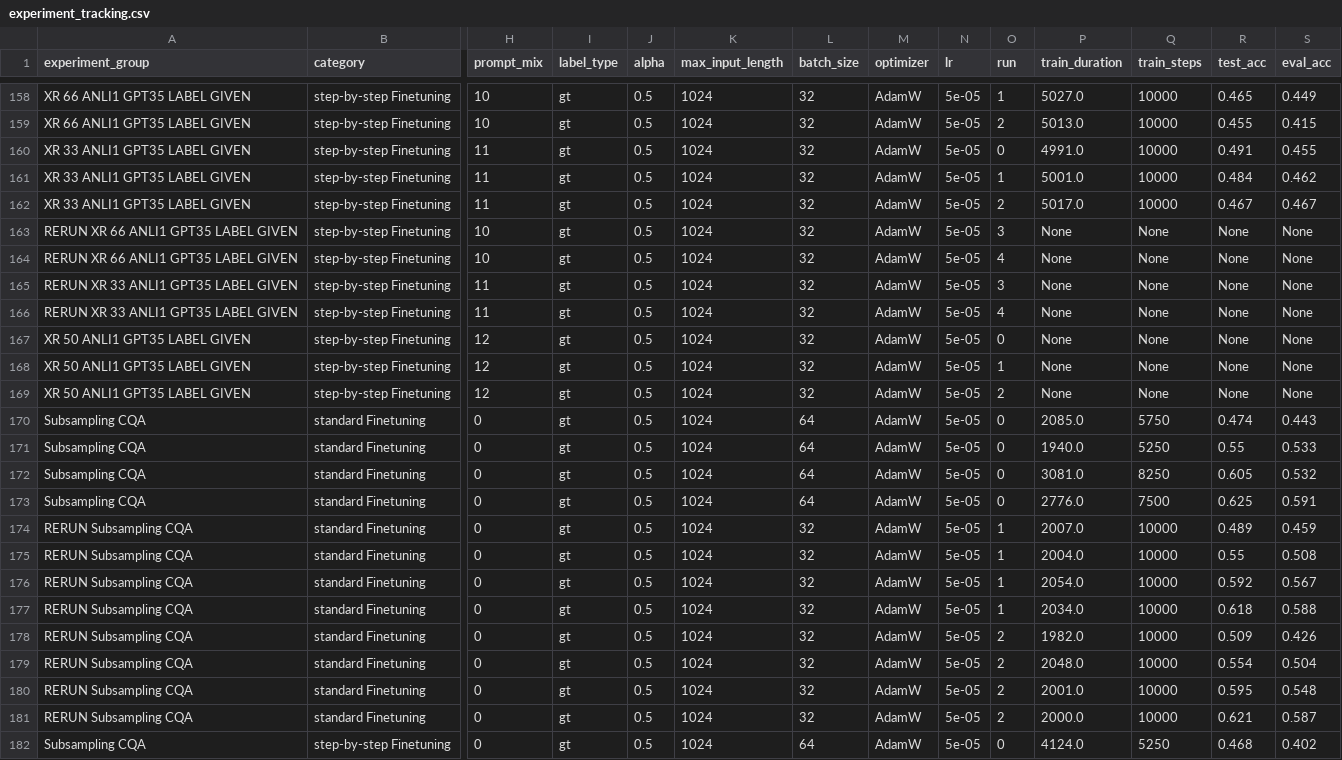
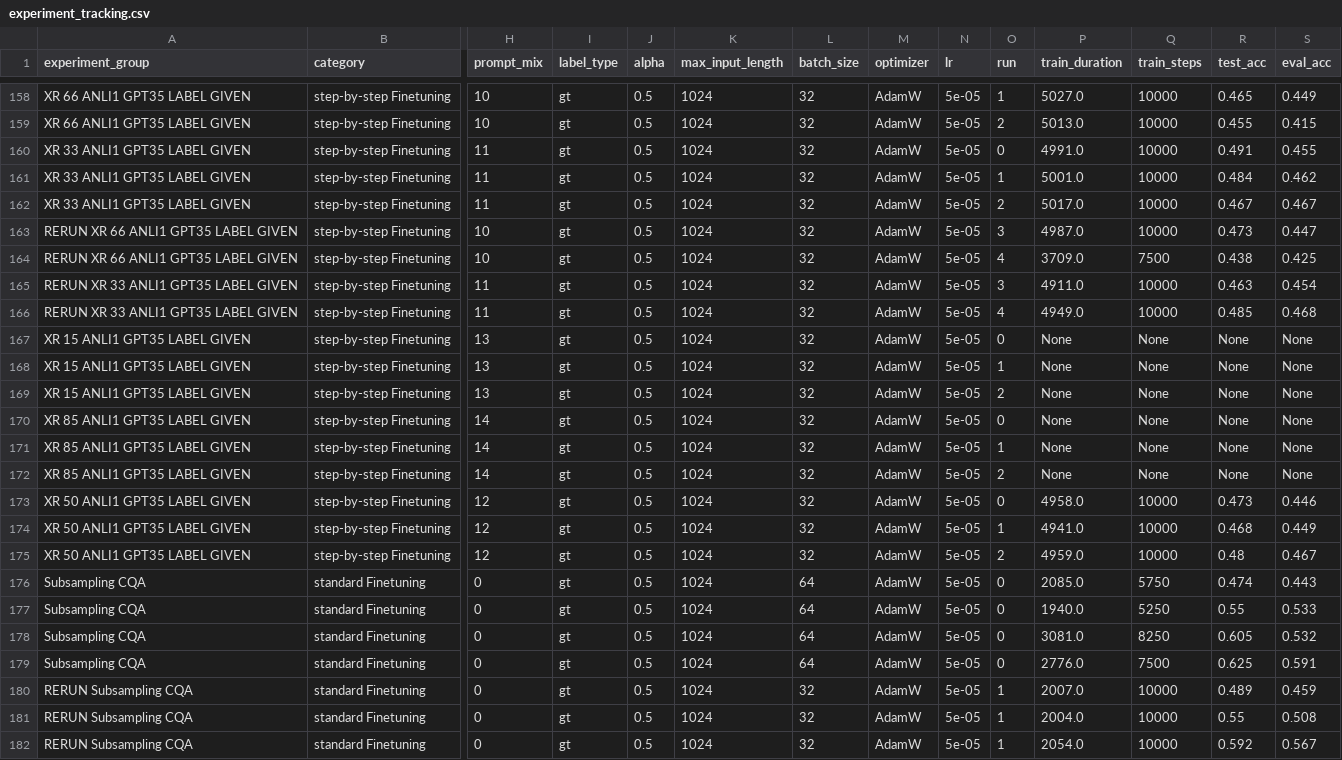
Before and after one commit to lukasvoege/ZeroShot-step-by-step-distillation, a CSV file: experiment-tracking/experiment_tracking.csv, drawn as a sheet; only a part is shown, gaps mark what is left out; the shorter side is filled out with more unchanged rows; addresses are those after the commit; rows hold the shown columns only; the diff names each change by its address in the sheet, - before the commit and + after, or states it on an @@ line.

Commit message:
even more xr experiments

```diff
--- a/experiment-tracking/experiment_tracking.csv
+++ b/experiment-tracking/experiment_tracking.csv
-P163 (train_duration): None
+P163 (train_duration): 4987.0
-Q163 (train_steps): None
+Q163 (train_steps): 10000
-R163 (test_acc): None
+R163 (test_acc): 0.473
-S163 (eval_acc): None
+S163 (eval_acc): 0.447
-P164 (train_duration): None
+P164 (train_duration): 3709.0
-Q164 (train_steps): None
+Q164 (train_steps): 7500
-R164 (test_acc): None
+R164 (test_acc): 0.438
-S164 (eval_acc): None
+S164 (eval_acc): 0.425
-P165 (train_duration): None
+P165 (train_duration): 4911.0
-Q165:Q166 (train_steps): None
+Q165:Q166 (train_steps): 10000
-R165 (test_acc): None
+R165 (test_acc): 0.463
-S165 (eval_acc): None
+S165 (eval_acc): 0.454
-P166 (train_duration): None
+P166 (train_duration): 4949.0
-R166 (test_acc): None
+R166 (test_acc): 0.485
-S166 (eval_acc): None
+S166 (eval_acc): 0.468
+row 167: XR 15 ANLI1 GPT35 LABEL GIVEN | step-by-step Finetuning | 13 | gt | 0.5 | 1024 | 32 | AdamW | 5e-05 | 0 | None | None | None | None
+row 168: XR 15 ANLI1 GPT35 LABEL GIVEN | step-by-step Finetuning | 13 | gt | 0.5 | 1024 | 32 | AdamW | 5e-05 | 1 | None | None | None | None
+row 169: XR 15 ANLI1 GPT35 LABEL GIVEN | step-by-step Finetuning | 13 | gt | 0.5 | 1024 | 32 | AdamW | 5e-05 | 2 | None | None | None | None
+row 170: XR 85 ANLI1 GPT35 LABEL GIVEN | step-by-step Finetuning | 14 | gt | 0.5 | 1024 | 32 | AdamW | 5e-05 | 0 | None | None | None | None
+row 171: XR 85 ANLI1 GPT35 LABEL GIVEN | step-by-step Finetuning | 14 | gt | 0.5 | 1024 | 32 | AdamW | 5e-05 | 1 | None | None | None | None
+row 172: XR 85 ANLI1 GPT35 LABEL GIVEN | step-by-step Finetuning | 14 | gt | 0.5 | 1024 | 32 | AdamW | 5e-05 | 2 | None | None | None | None
-P173 (train_duration): None
+P173 (train_duration): 4958.0
-Q173:Q175 (train_steps): None
+Q173:Q175 (train_steps): 10000
-R173 (test_acc): None
+R173 (test_acc): 0.473
-S173 (eval_acc): None
+S173 (eval_acc): 0.446
-P174 (train_duration): None
+P174 (train_duration): 4941.0
-R174 (test_acc): None
+R174 (test_acc): 0.468
-S174 (eval_acc): None
+S174 (eval_acc): 0.449
-P175 (train_duration): None
+P175 (train_duration): 4959.0
-R175 (test_acc): None
+R175 (test_acc): 0.48
-S175 (eval_acc): None
+S175 (eval_acc): 0.467
```
Also changed, not shown: 4 other files.
